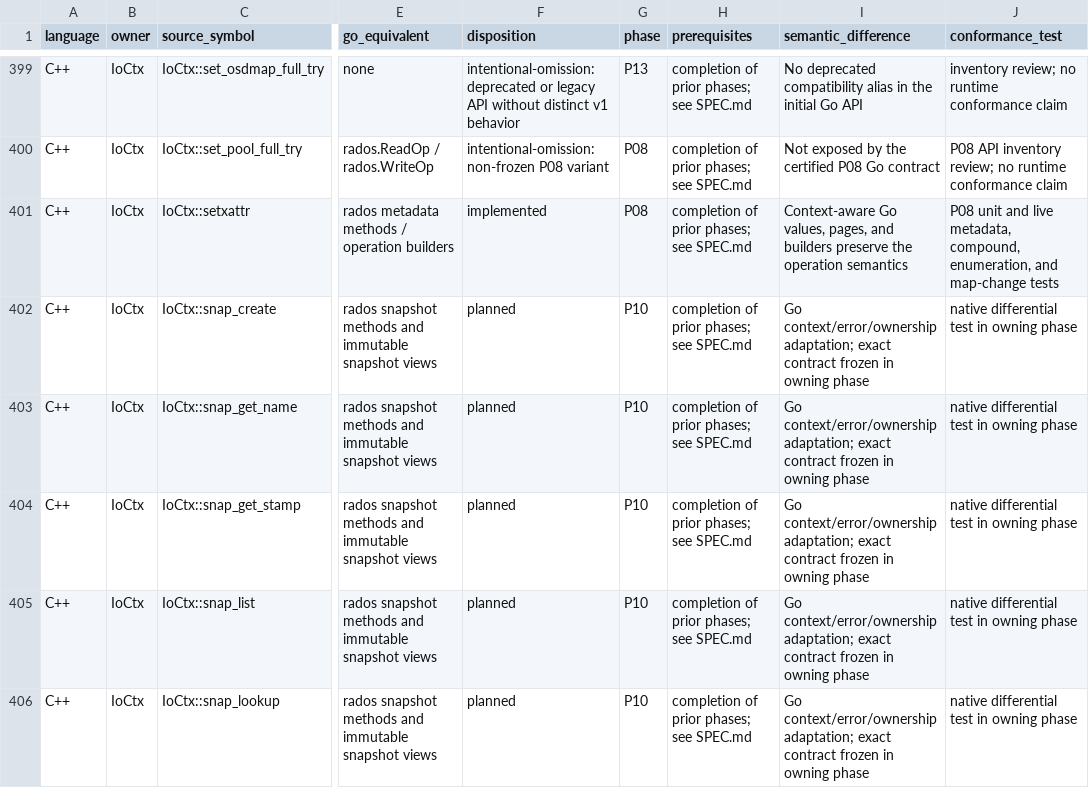
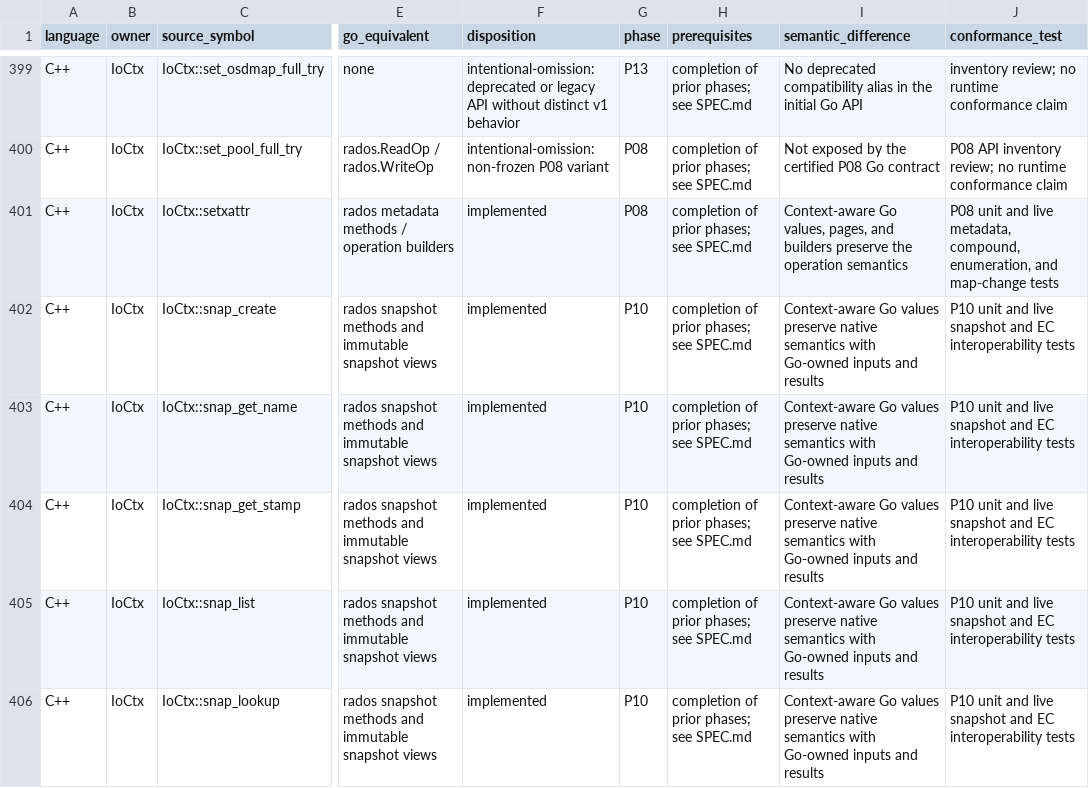
Before and after one commit to otuschhoff/rados-go, a CSV file: docs/p00/api-inventory.csv, drawn as a sheet; only a part is shown, gaps mark what is left out; the diff covers the shown part only; the diff names each change by its address in the sheet, - before the commit and + after, or states it on an @@ line.

Commit message:
feat: complete P10 snapshots specialized I/O and EC
Implement named and self-managed snapshot lifecycle, immutable reads, write contexts, and rollback through monitor and OSD protocol support.

Add sparse reads, checksums, allocation hints, writesame, COPY_FROM, and COPY_FROM2 with strict reply decoding and native byte-for-byte validation.

Support erasure-coded pool metadata, standard CHOOSE_INDEP CRUSH placement, and primary-shard SPG routing while preserving replicated NO_SHARD behavior.

Add unit coverage, 512 pinned CRUSH vectors, a strict content-addressed verifier, and live native qualification on replicated and k=2,m=1 EC pools.

Refresh cumulative integration evidence and reconcile the API inventory, public contract, provenance, phase gates, and specification through P10.

```diff
--- a/docs/p00/api-inventory.csv
+++ b/docs/p00/api-inventory.csv
-F402:F406 (disposition): planned
+F402:F406 (disposition): implemented
-I402:I406 (semantic_difference): Go context/error/ownership adaptation; exact contract frozen in owning phase
+I402:I406 (semantic_difference): Context-aware Go values preserve native semantics with Go-owned inputs and results
-J402:J406 (conformance_test): native differential test in owning phase
+J402:J406 (conformance_test): P10 unit and live snapshot and EC interoperability tests
```
Also changed, not shown: 180 edited cells elsewhere in this file, 54 other files.
